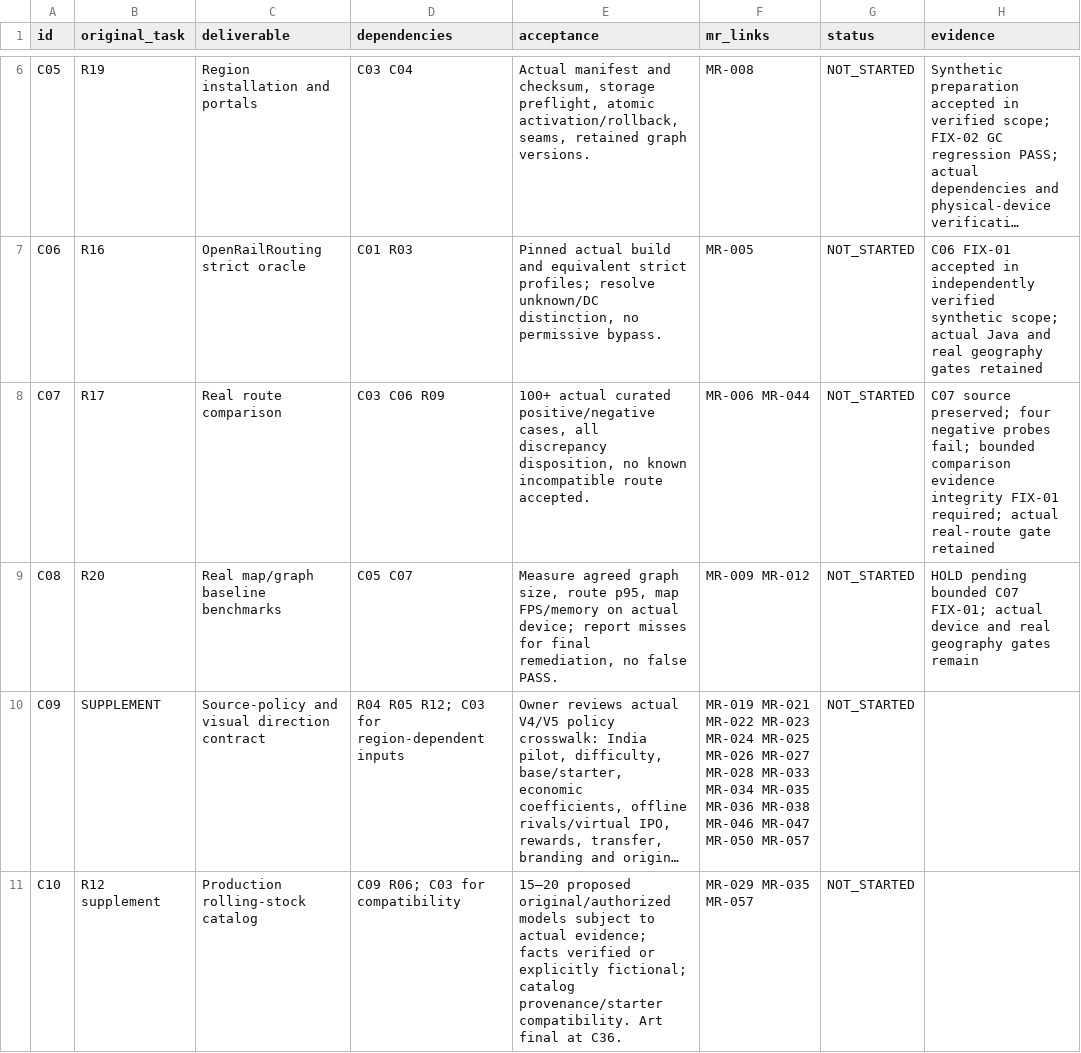
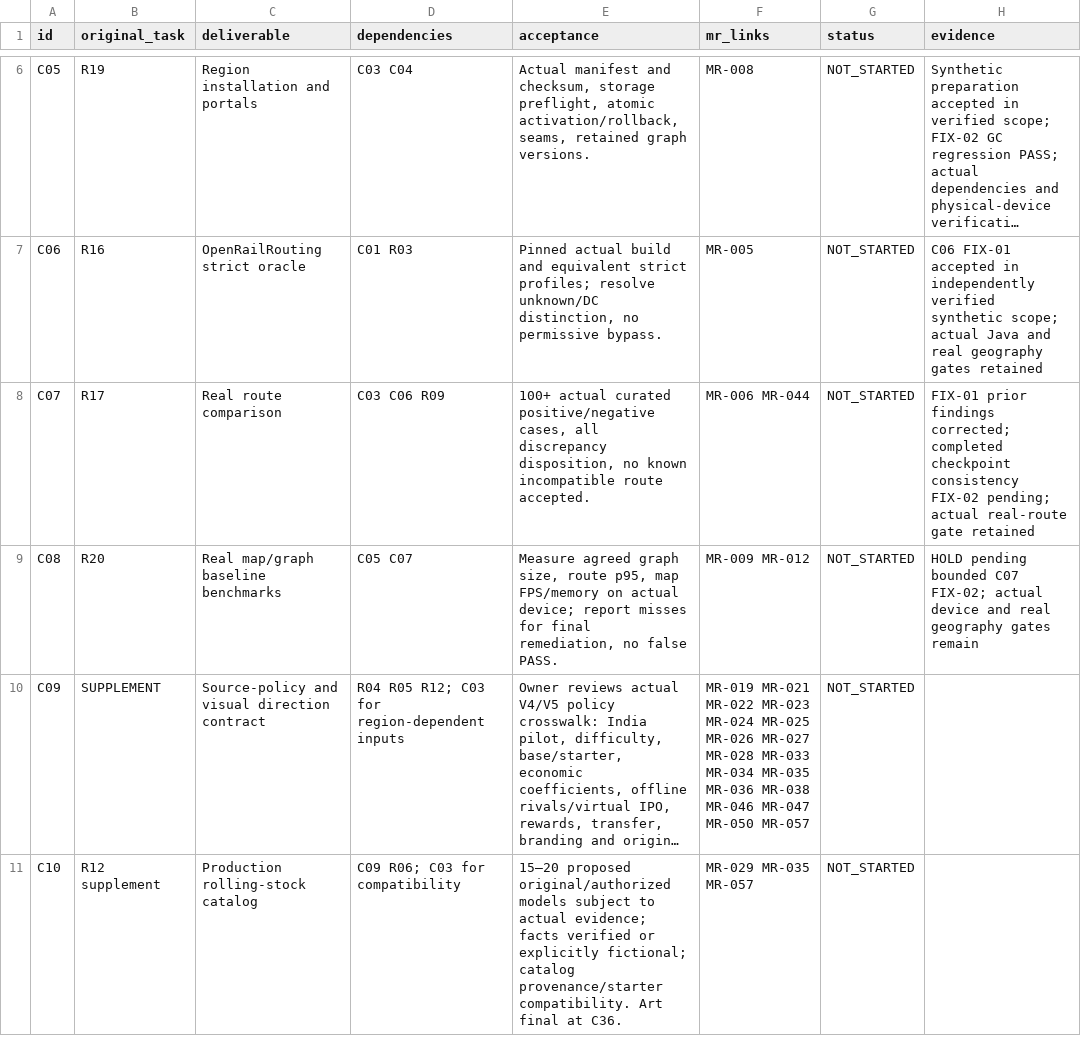
Before and after one commit to S2zxx0zxx/The-CEO-Company-Simulator-, a CSV file: docs/railway/REMAINING_IMPLEMENTATION_LEDGER.csv, drawn as a sheet; only a part is shown, gaps mark what is left out; long unchanged cells end in …; the diff names each change by its address in the sheet, - before the commit and + after, or states it on an @@ line.

```diff
--- a/docs/railway/REMAINING_IMPLEMENTATION_LEDGER.csv
+++ b/docs/railway/REMAINING_IMPLEMENTATION_LEDGER.csv
-H8 (evidence): C07 source preserved; four negative probes fail; bounded comparison evidence integrity FIX-01 required; actual real-route…
+H8 (evidence): FIX-01 prior findings corrected; completed checkpoint consistency FIX-02 pending; actual real-route…
-H9 (evidence): …bounded C07 FIX-01; actual device…
+H9 (evidence): …bounded C07 FIX-02; actual device…
```
Also changed, not shown: docs/railway/EXECUTION_LEDGER.csv, 4 other files.
